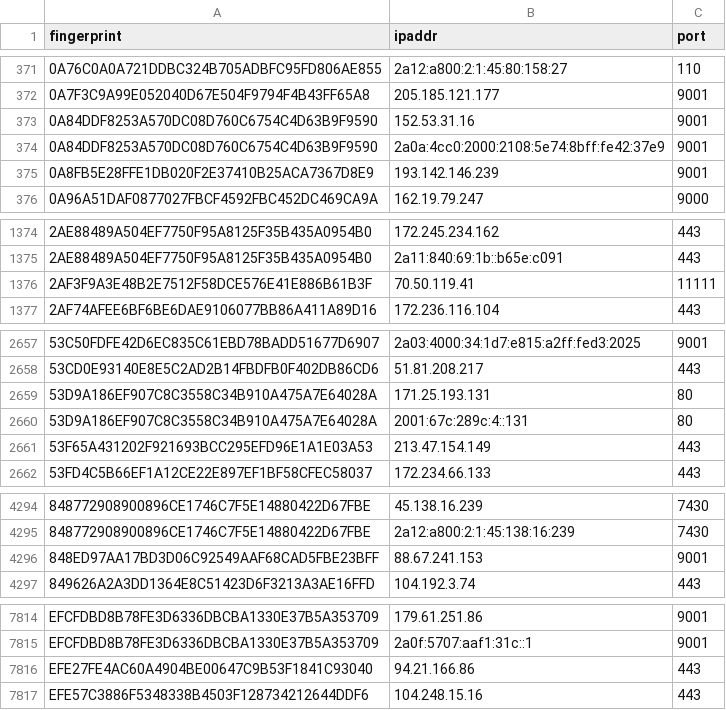
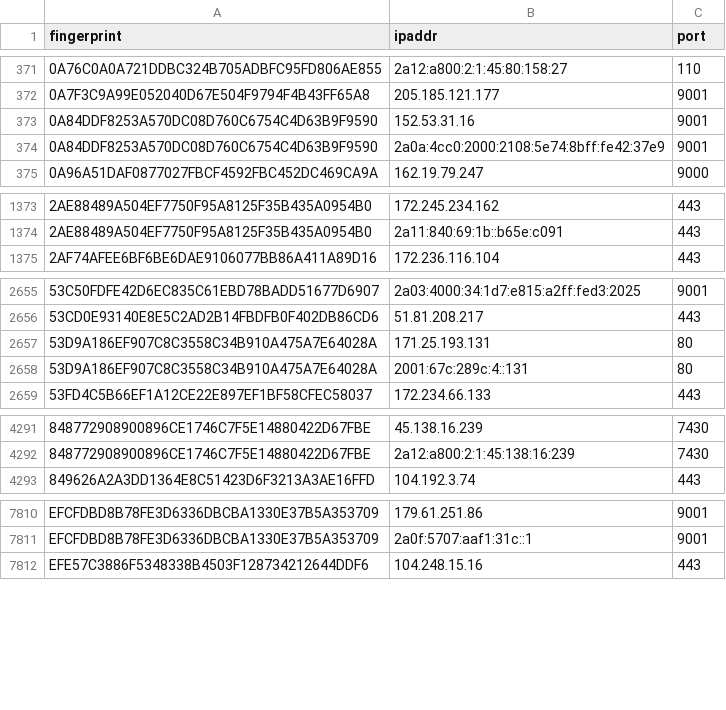
Before and after one commit to 0xPratikPatil/peel-the-net, a CSV file: dataset/guard_nodes.csv, drawn as a sheet; only a part is shown, gaps mark what is left out; the diff names each change by its address in the sheet, - before the commit and + after, or states it on an @@ line.

```diff
--- a/dataset/guard_nodes.csv
+++ b/dataset/guard_nodes.csv
-row 375: 0A8FB5E28FFE1DB020F2E37410B25ACA7367D8E9 | 193.142.146.239 | 9001
-row 1376: 2AF3F9A3E48B2E7512F58DCE576E41E886B61B3F | 70.50.119.41 | 11111
-row 2661: 53F65A431202F921693BCC295EFD96E1A1E03A53 | 213.47.154.149 | 443
-row 4296: 848ED97AA17BD3D06C92549AAF68CAD5FBE23BFF | 88.67.241.153 | 9001
-row 7816: EFE27FE4AC60A4904BE00647C9B53F1841C93040 | 94.21.166.86 | 443
```
Also changed, not shown: dataset/all_nodes.csv, dataset/exit_nodes.csv, 3 other files.
